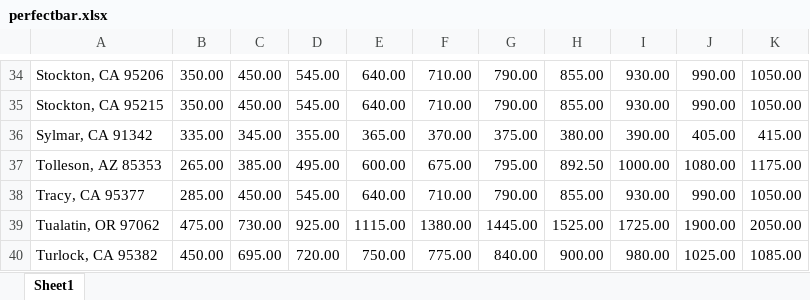
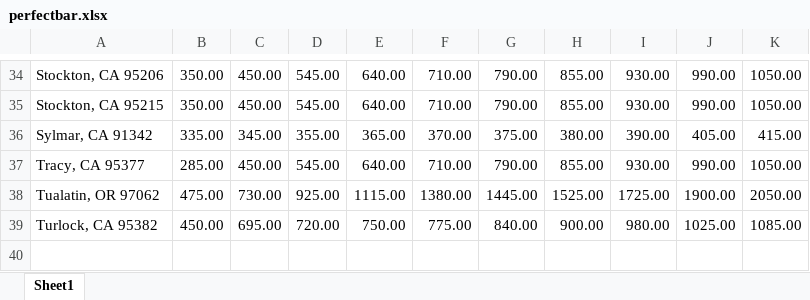
Before and after one commit to boalogistics/tms-load-robot, an Excel workbook: db/perfectbar.xlsx, sheet Sheet1, drawn as a sheet; only a part is shown, gaps mark what is left out; values as stored, in another font and other column widths than the file's, no borders; the diff names each change by its address in the sheet, - before the commit and + after, or states it on an @@ line.

Commit message:
remove tolleson

```diff
--- a/db/perfectbar.xlsx (sheet Sheet1)
+++ b/db/perfectbar.xlsx (sheet Sheet1)
-row 37: Tolleson, AZ 85353 | 265.00 | 385.00 | 495.00 | 600.00 | 675.00 | 795.00 | 892.50 | 1000.00 | 1080.00 | 1175.00
```
